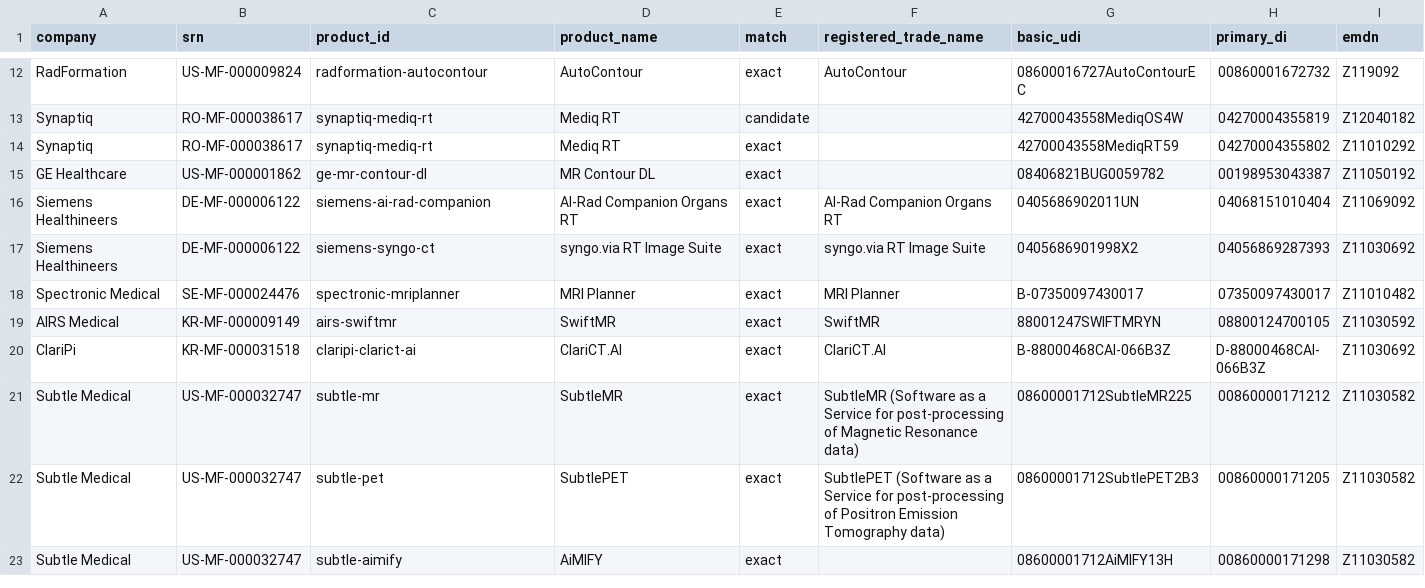
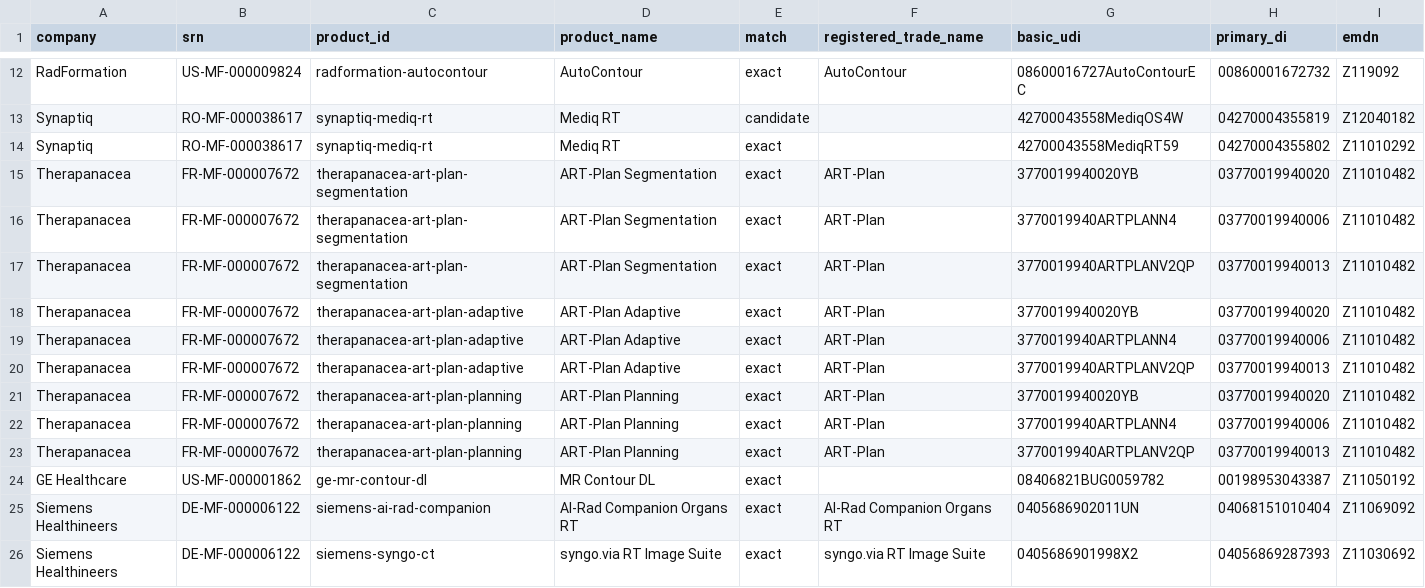
Before and after one commit to DLinRT-eu/dlinrteu-website, a CSV file: docs/audits/eudamed/datalake-verification-2026-11-09.csv, drawn as a sheet; only a part is shown, gaps mark what is left out; the shorter side is filled out with more unchanged rows.

```diff
--- a/docs/audits/eudamed/datalake-verification-2026-11-09.csv
+++ b/docs/audits/eudamed/datalake-verification-2026-11-09.csv
@@ -14,2 +14,11 @@ company,srn,product_id,product_name,match,registered_trade_name,basic_udi,primar
 "Synaptiq","RO-MF-000038617","synaptiq-mediq-rt","Mediq RT","exact","","42700043558MediqRT59","04270004355802","Z11010292"
+"Therapanacea","FR-MF-000007672","therapanacea-art-plan-segmentation","ART-Plan Segmentation","exact","ART-Plan","3770019940020YB","03770019940020","Z11010482"
+"Therapanacea","FR-MF-000007672","therapanacea-art-plan-segmentation","ART-Plan Segmentation","exact","ART-Plan","3770019940ARTPLANN4","03770019940006","Z11010482"
+"Therapanacea","FR-MF-000007672","therapanacea-art-plan-segmentation","ART-Plan Segmentation","exact","ART-Plan","3770019940ARTPLANV2QP","03770019940013","Z11010482"
+"Therapanacea","FR-MF-000007672","therapanacea-art-plan-adaptive","ART-Plan Adaptive","exact","ART-Plan","3770019940020YB","03770019940020","Z11010482"
+"Therapanacea","FR-MF-000007672","therapanacea-art-plan-adaptive","ART-Plan Adaptive","exact","ART-Plan","3770019940ARTPLANN4","03770019940006","Z11010482"
+"Therapanacea","FR-MF-000007672","therapanacea-art-plan-adaptive","ART-Plan Adaptive","exact","ART-Plan","3770019940ARTPLANV2QP","03770019940013","Z11010482"
+"Therapanacea","FR-MF-000007672","therapanacea-art-plan-planning","ART-Plan Planning","exact","ART-Plan","3770019940020YB","03770019940020","Z11010482"
+"Therapanacea","FR-MF-000007672","therapanacea-art-plan-planning","ART-Plan Planning","exact","ART-Plan","3770019940ARTPLANN4","03770019940006","Z11010482"
+"Therapanacea","FR-MF-000007672","therapanacea-art-plan-planning","ART-Plan Planning","exact","ART-Plan","3770019940ARTPLANV2QP","03770019940013","Z11010482"
 "GE Healthcare","US-MF-000001862","ge-mr-contour-dl","MR Contour DL","exact","","08406821BUG0059782","00198953043387","Z11050192"
```
Also changed, not shown: 3 other files.
